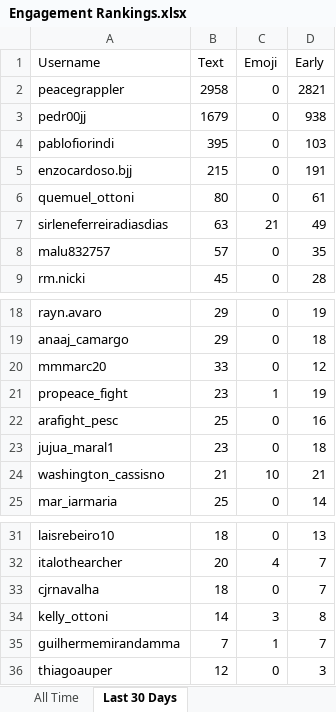
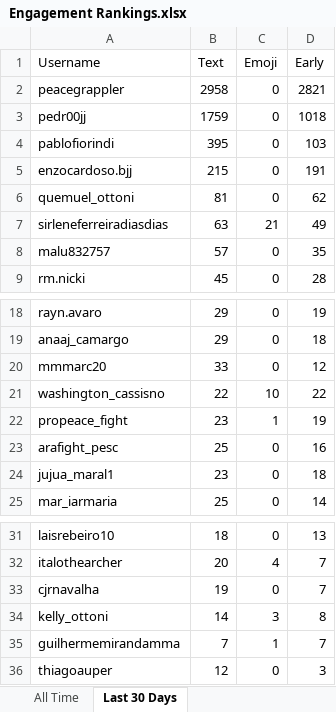
Before and after one commit to paxlucta/peace-grappler, an Excel workbook: Engagement Rankings.xlsx, sheet Last 30 Days, drawn as a sheet; only a part is shown, gaps mark what is left out; values as stored, in another font and other column widths than the file's, no borders; removed rows and columns are numbered as before the commit, all else as after; the diff names each change by its address in the sheet, - before the commit and + after, or states it on an @@ line.

```diff
--- a/Engagement Rankings.xlsx (sheet Last 30 Days)
+++ b/Engagement Rankings.xlsx (sheet Last 30 Days)
-B3 (Text): 1679
+B3 (Text): 1759
-D3 (Early): 938
+D3 (Early): 1018
-B6 (Text): 80
+B6 (Text): 81
-D6 (Early): 61
+D6 (Early): 62
+row 21: washington_cassisno | 22 | 10 | 22
-row 24: washington_cassisno | 21 | 10 | 21
-B33 (Text): 18
+B33 (Text): 19
```
Also changed, not shown: sheet All Time, Engagement Rankings 2026-06.xlsx, 11 other files.
